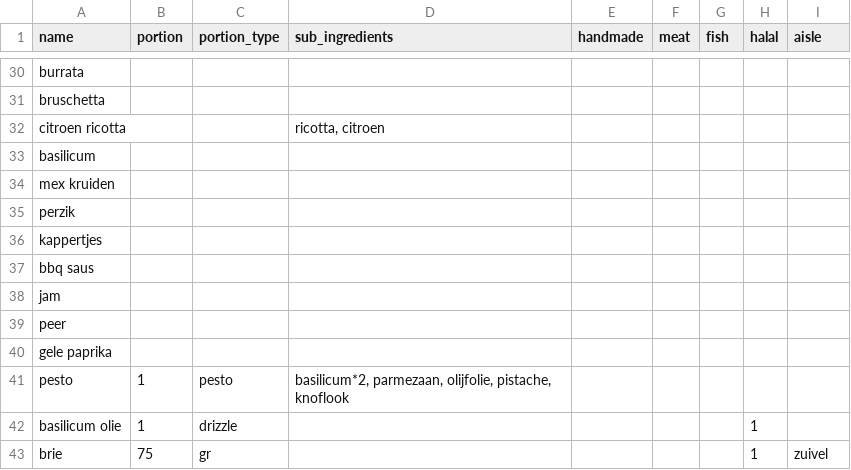
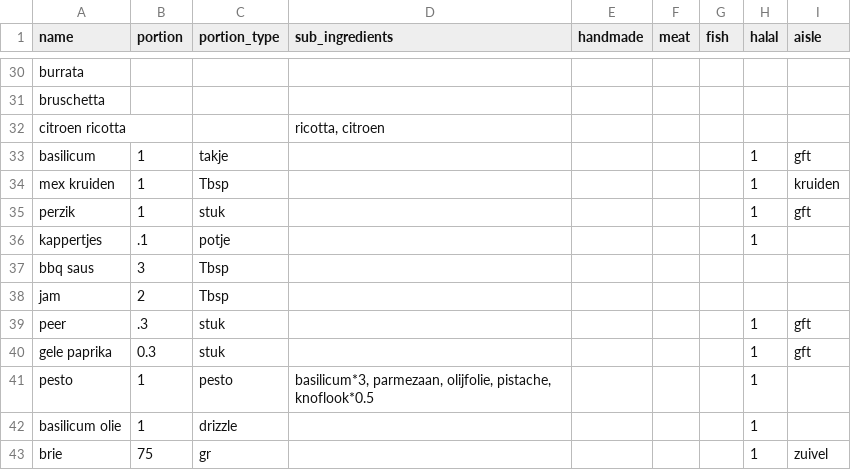
Before and after one commit to IlseB32/Pizza, a CSV file: ingredients.csv, drawn as a sheet; only a part is shown, gaps mark what is left out.

Commit message:
Half filled in table

```diff
--- a/ingredients.csv
+++ b/ingredients.csv
@@ -32,11 +32,11 @@ bruschetta,,,,,,,,
 citroen ricotta,,,"ricotta, citroen",,,,,
-basilicum,,,,,,,,
-mex kruiden,,,,,,,,
-perzik,,,,,,,,
-kappertjes,,,,,,,,
-bbq saus,,,,,,,,
-jam,,,,,,,,
-peer,,,,,,,,
-gele paprika,,,,,,,,
-pesto,1,pesto,"basilicum*2, parmezaan, olijfolie, pistache, knoflook",,,,,
+basilicum,1,takje,,,,,1,gft
+mex kruiden,1,Tbsp,,,,,1,kruiden
+perzik,1,stuk,,,,,1,gft
+kappertjes,.1,potje,,,,,1,
+bbq saus,3,Tbsp,,,,,,
+jam,2,Tbsp,,,,,,
+peer,.3,stuk,,,,,1,gft
+gele paprika,0.3,stuk,,,,,1,gft
+pesto,1,pesto,"basilicum*3, parmezaan, olijfolie, pistache, knoflook*0.5",,,,1,
 basilicum olie,1,drizzle,,,,,1,
```
